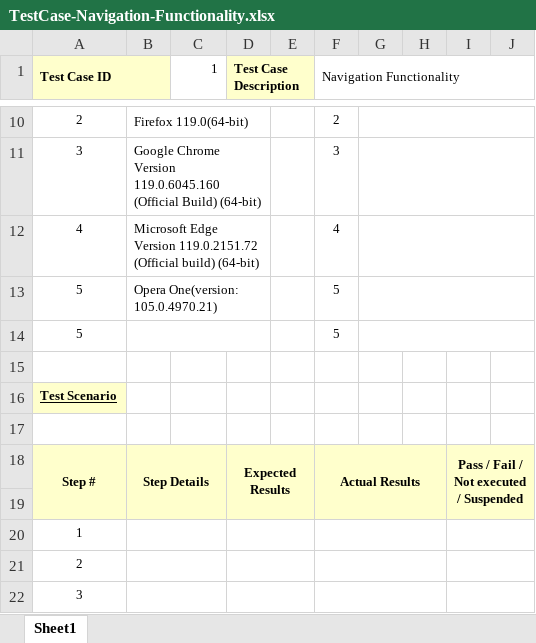
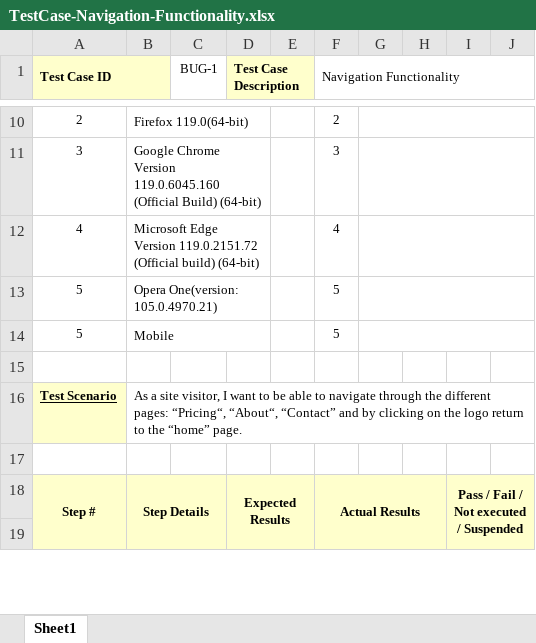
Before and after one commit to JKilius/StrangerTeam_PayApi_Project, an Excel workbook: docs/testCases/secondSprint/TestCase-Navigation-Functionality.xlsx, sheet Sheet1, drawn as a sheet; only a part is shown, gaps mark what is left out; values as stored, in another font and other column widths than the file's, no borders; removed rows and columns are numbered as before the commit, all else as after; the diff covers the shown part only; the diff names each change by its address in the sheet, - before the commit and + after, or states it on an @@ line.

```diff
--- a/docs/testCases/secondSprint/TestCase-Navigation-Functionality.xlsx (sheet Sheet1)
+++ b/docs/testCases/secondSprint/TestCase-Navigation-Functionality.xlsx (sheet Sheet1)
-C1: 1
+C1: BUG-1
-B14: (empty)
+B14: Mobile
-B16: (empty)
+B16: As a site visitor, I want to be able to navigate through the different pages: “Pricing“, “About“, “Contact” and by clicking on the logo return to the “home” page.
+B16:J16 merged
-row 20: 1
-row 21: 2
-row 22: 3
```
Also changed, not shown: 5 added rows, 3 removed rows and 3 edited cells elsewhere in this sheet, docs/testCases/firstSprint/11.TestCase-Contacts-Form.xlsx, docs/testCases/firstSprint/12.TestCase-Contacts-Partners.xlsx, 8 other files.
